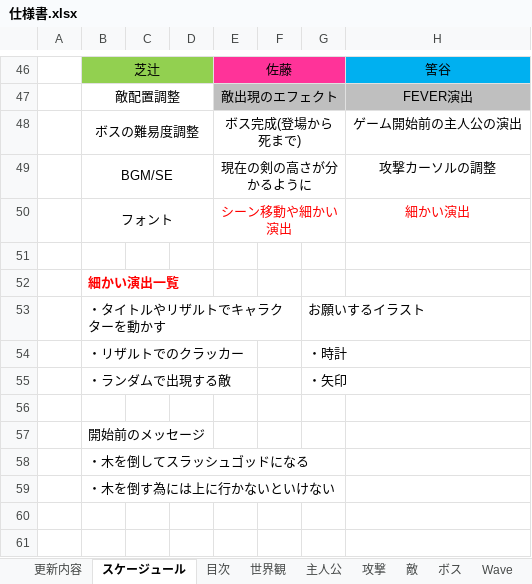
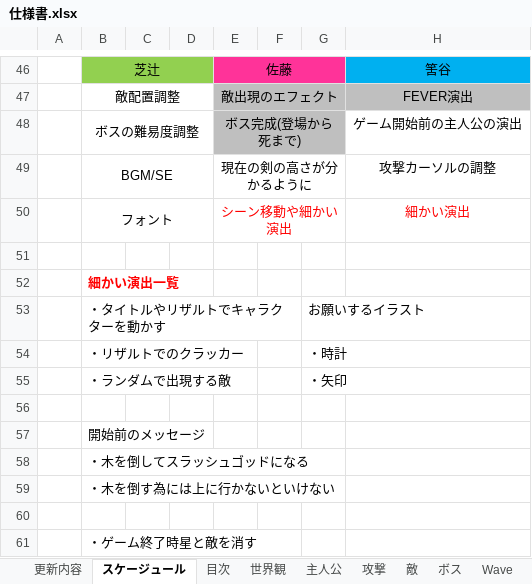
Before and after one commit to satoAFP/HkuokaGameContest2023, an Excel workbook: 2DHukuokaGameContest2023/仕様書.xlsx, sheet スケージュール, drawn as a sheet; only a part is shown, gaps mark what is left out; values as stored, in another font and other column widths than the file's, no borders; charts and pictures not drawn; the diff names each change by its address in the sheet, - before the commit and + after, or states it on an @@ line.

```diff
--- a/2DHukuokaGameContest2023/仕様書.xlsx (sheet スケージュール)
+++ b/2DHukuokaGameContest2023/仕様書.xlsx (sheet スケージュール)
-E48:G48 fill: none
+E48:G48 fill: #BFBFBF
+row 60: (empty)
+row 61:  | ・ゲーム終了時星と敵を消す
```
Also changed, not shown: charts or pictures, 3 other files.
